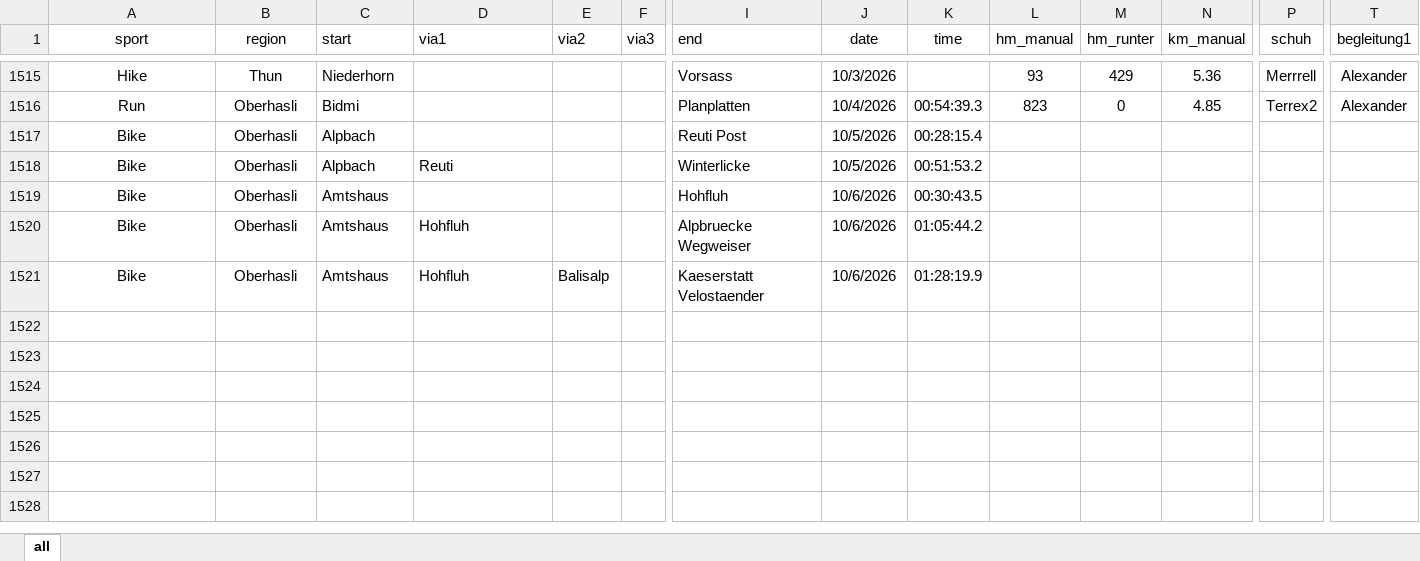
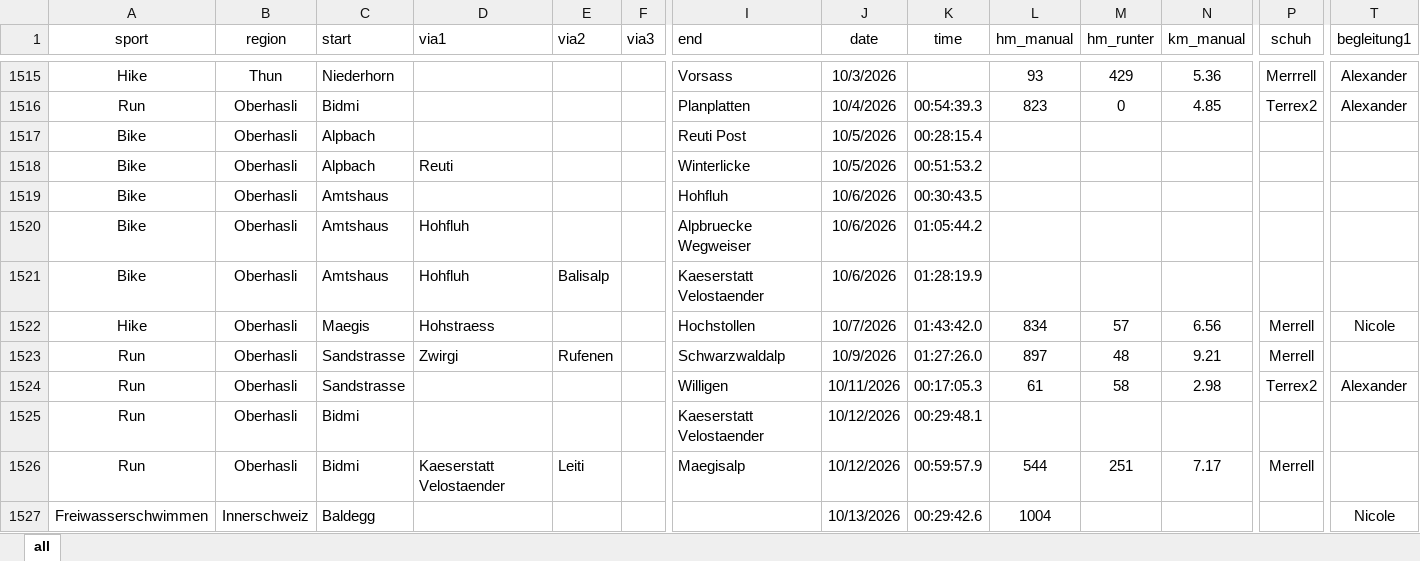
Before and after one commit to rufi77/sport, an Excel workbook: data/touren.xlsx, sheet all, drawn as a sheet; only a part is shown, gaps mark what is left out; values as stored, in another font and other column widths than the file's, no borders; conditional formats not drawn; rows hold the shown columns only; the diff names each change by its address in the sheet, - before the commit and + after, or states it on an @@ line.

```diff
--- a/data/touren.xlsx (sheet all)
+++ b/data/touren.xlsx (sheet all)
+row 1522: Hike | Oberhasli | Maegis | Hohstraess |  |  | Hochstollen | 10/7/2026 | 01:43:42.0 | 834 | 57 | 6.56 | Merrell | Nicole
+row 1523: Run | Oberhasli | Sandstrasse | Zwirgi | Rufenen |  | Schwarzwaldalp | 10/9/2026 | 01:27:26.0 | 897 | 48 | 9.21 | Merrell
+row 1524: Run | Oberhasli | Sandstrasse |  |  |  | Willigen | 10/11/2026 | 00:17:05.3 | 61 | 58 | 2.98 | Terrex2 | Alexander
+row 1525: Run | Oberhasli | Bidmi |  |  |  | Kaeserstatt Velostaender | 10/12/2026 | 00:29:48.1
+row 1526: Run | Oberhasli | Bidmi | Kaeserstatt Velostaender | Leiti |  | Maegisalp | 10/12/2026 | 00:59:57.9 | 544 | 251 | 7.17 | Merrell
+row 1527: Freiwasserschwimmen | Innerschweiz | Baldegg |  |  |  |  | 10/13/2026 | 00:29:42.6 | 1004 |  |  |  | Nicole
```
Also changed, not shown: 10 other files.
